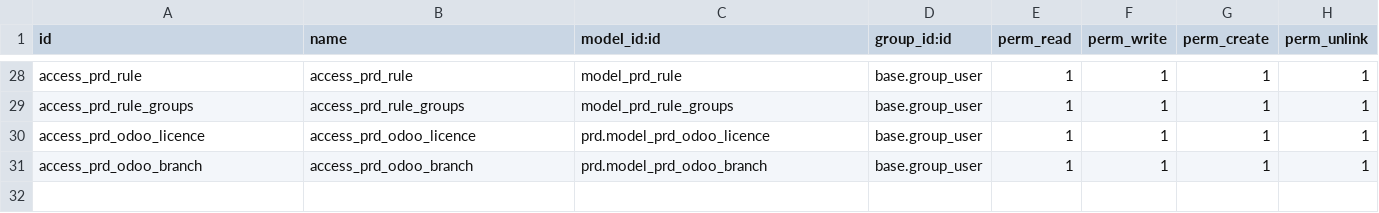
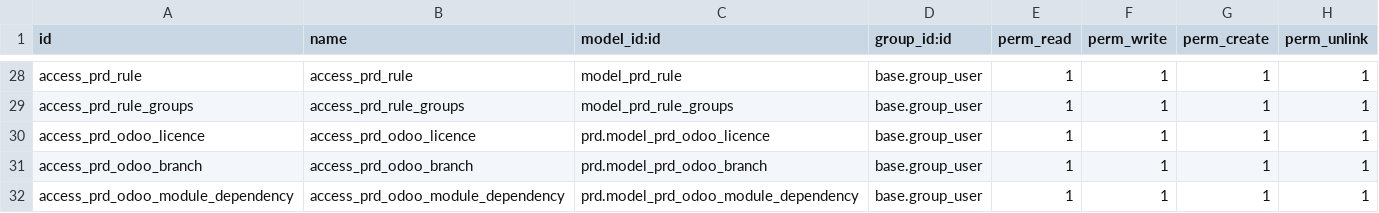
Before and after one commit to vertelab/odoo-prd, a CSV file: prd/security/ir.model.access.csv, drawn as a sheet; only a part is shown, gaps mark what is left out; the diff names each change by its address in the sheet, - before the commit and + after, or states it on an @@ line.

Commit message:
prd_module2: both binary and text

```diff
--- a/prd/security/ir.model.access.csv
+++ b/prd/security/ir.model.access.csv
+row 32: access_prd_odoo_module_dependency | access_prd_odoo_module_dependency | prd.model_prd_odoo_module_dependency | base.group_user | 1 | 1 | 1 | 1
```
Also changed, not shown: 11 other files.
